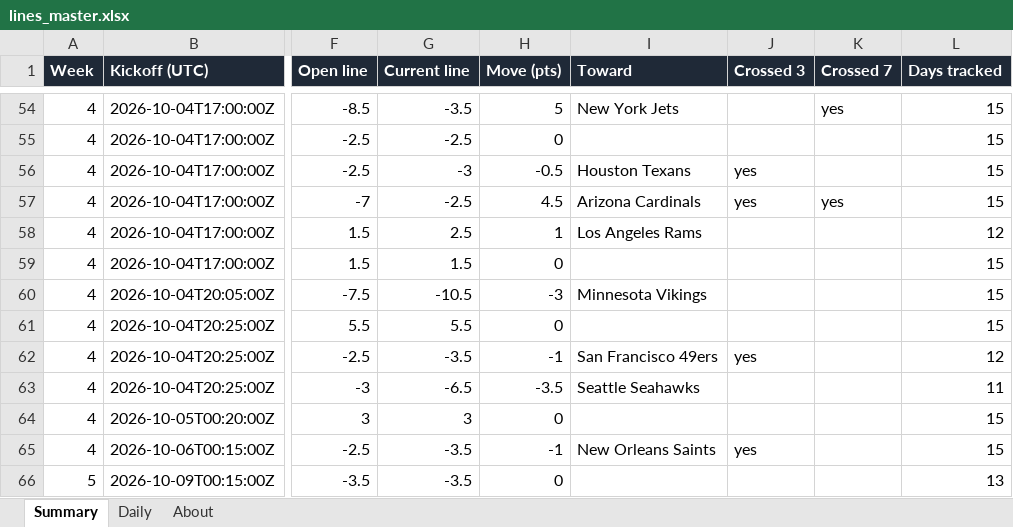
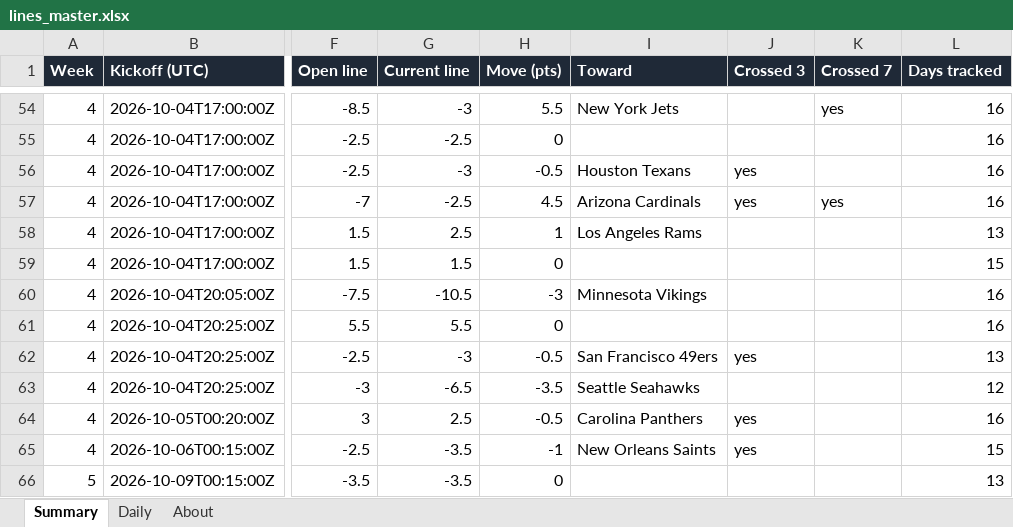
Before and after one commit to G4-Admin/nfl-line-tracker, an Excel workbook: data/lines_master.xlsx, sheet Summary, drawn as a sheet; only a part is shown, gaps mark what is left out; values as stored, in another font and other column widths than the file's, no borders; the diff covers the shown part only; the diff names each change by its address in the sheet, - before the commit and + after, or states it on an @@ line.

```diff
--- a/data/lines_master.xlsx (sheet Summary)
+++ b/data/lines_master.xlsx (sheet Summary)
-G54 (Current line): -3.5
+G54 (Current line): -3
-H54 (Move (pts)): 5
+H54 (Move (pts)): 5.5
-L54:L57 (Days tracked): 15
+L54:L57 (Days tracked): 16
-L58 (Days tracked): 12
+L58 (Days tracked): 13
-L60:L61 (Days tracked): 15
+L60:L61 (Days tracked): 16
-G62 (Current line): -3.5
+G62 (Current line): -3
-H62 (Move (pts)): -1
+H62 (Move (pts)): -0.5
-L62 (Days tracked): 12
+L62 (Days tracked): 13
-L63 (Days tracked): 11
+L63 (Days tracked): 12
-G64 (Current line): 3
+G64 (Current line): 2.5
-H64 (Move (pts)): 0
+H64 (Move (pts)): -0.5
-I64 (Toward): (empty)
+I64 (Toward): Carolina Panthers
-J64 (Crossed 3): (empty)
+J64 (Crossed 3): yes
-L64 (Days tracked): 15
+L64 (Days tracked): 16
```
Also changed, not shown: 37 edited cells elsewhere in this sheet, sheet Daily, sheet About, 5 other files.
